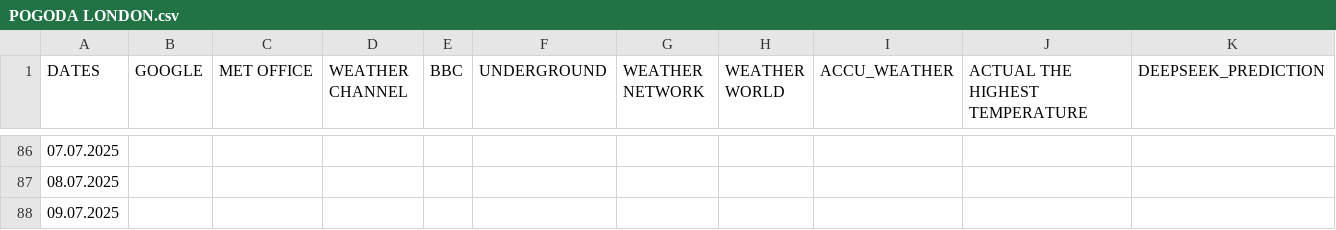
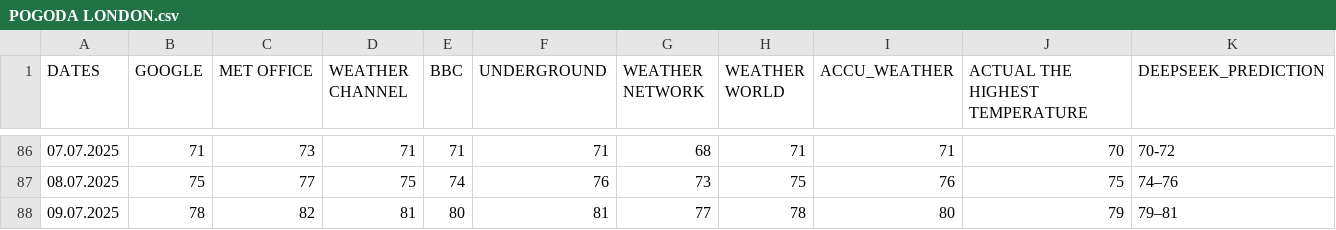
Before and after one commit to ShaggyMain/Weather-Forecast, a CSV file: POGODA LONDON.csv, drawn as a sheet; only a part is shown, gaps mark what is left out; the diff covers the shown part only.

```diff
--- a/POGODA LONDON.csv
+++ b/POGODA LONDON.csv
@@ -86,3 +86,3 @@ DATES,GOOGLE,MET OFFICE,WEATHER CHANNEL,BBC,UNDERGROUND,WEATHER NETWORK,WEATHER
-07.07.2025,,,,,,,,,,
-08.07.2025,,,,,,,,,,
-09.07.2025,,,,,,,,,,
+07.07.2025,71,73,71,71,71,68,71,71,70,70-72
+08.07.2025,75,77,75,74,76,73,75,76,75,74–76
+09.07.2025,78,82,81,80,81,77,78,80,79,79–81
```
Also changed, not shown: 120 edited cells elsewhere in this file, POGODA NYC.csv.
